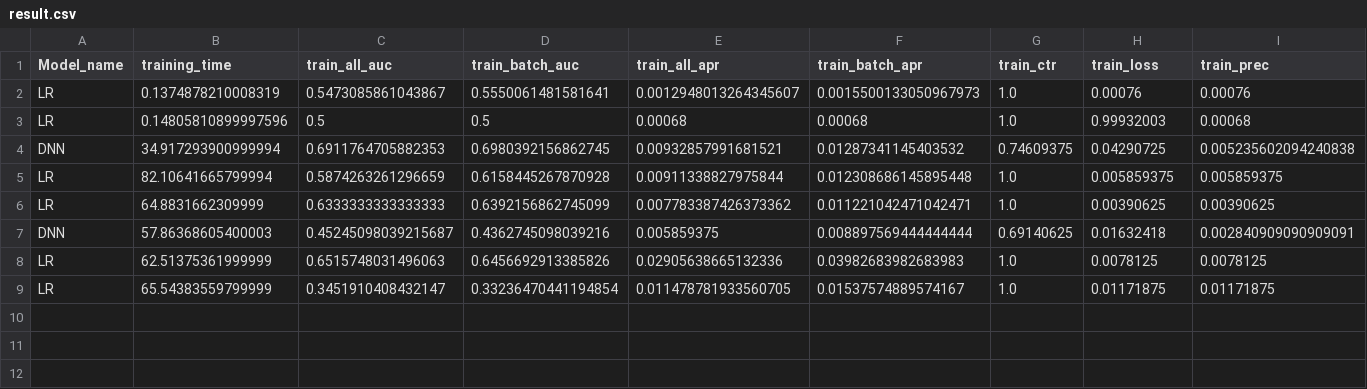
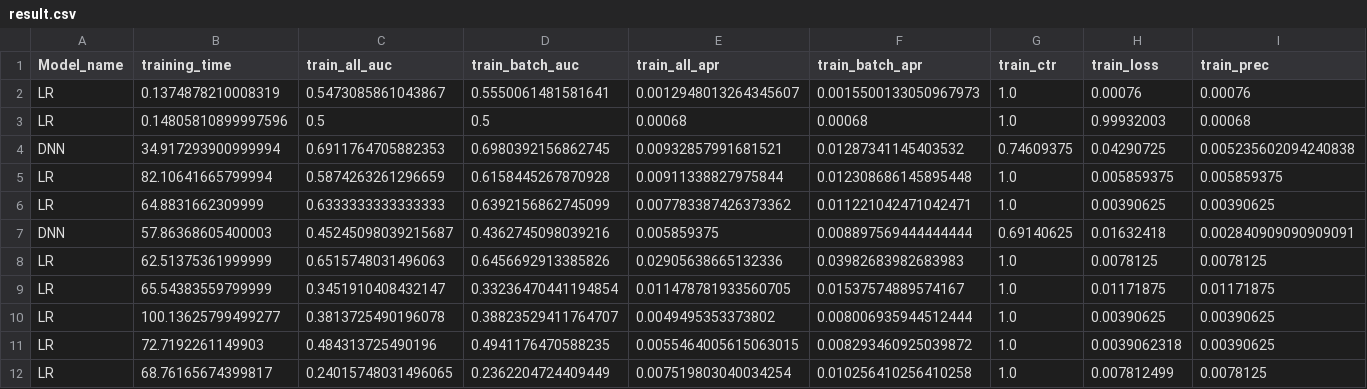
Before and after one commit to rdolor/train-tfrecords, a CSV file: Outputs/result.csv, drawn as a sheet; only a part is shown; rows hold the shown columns only; the diff names each change by its address in the sheet, - before the commit and + after, or states it on an @@ line.

```diff
--- a/Outputs/result.csv
+++ b/Outputs/result.csv
+row 10: LR | 100.13625799499277 | 0.3813725490196078 | 0.38823529411764707 | 0.0049495353373802 | 0.008006935944512444 | 1.0 | 0.00390625 | 0.00390625
+row 11: LR | 72.7192261149903 | 0.484313725490196 | 0.4941176470588235 | 0.0055464005615063015 | 0.008293460925039872 | 1.0 | 0.0039062318 | 0.00390625
+row 12: LR | 68.76165674399817 | 0.24015748031496065 | 0.2362204724409449 | 0.007519803040034254 | 0.010256410256410258 | 1.0 | 0.007812499 | 0.0078125
```
Also changed, not shown: 48 other files.
